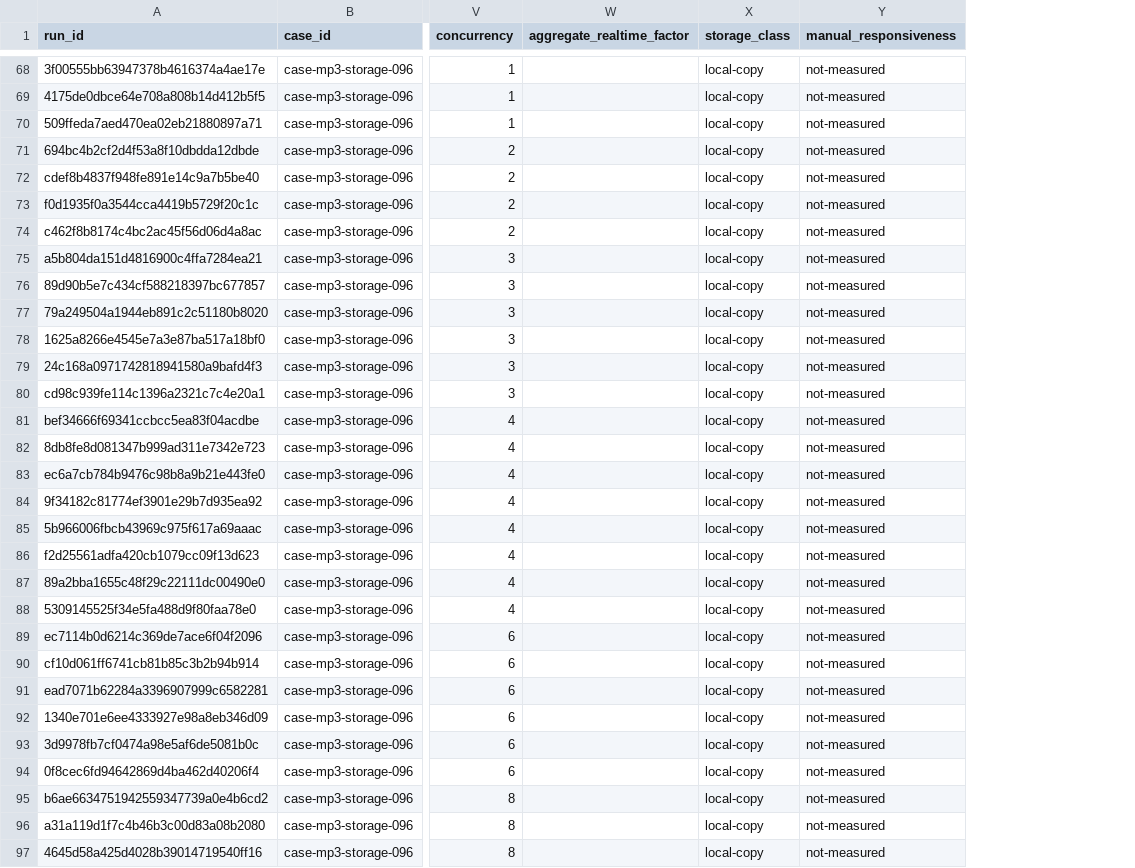
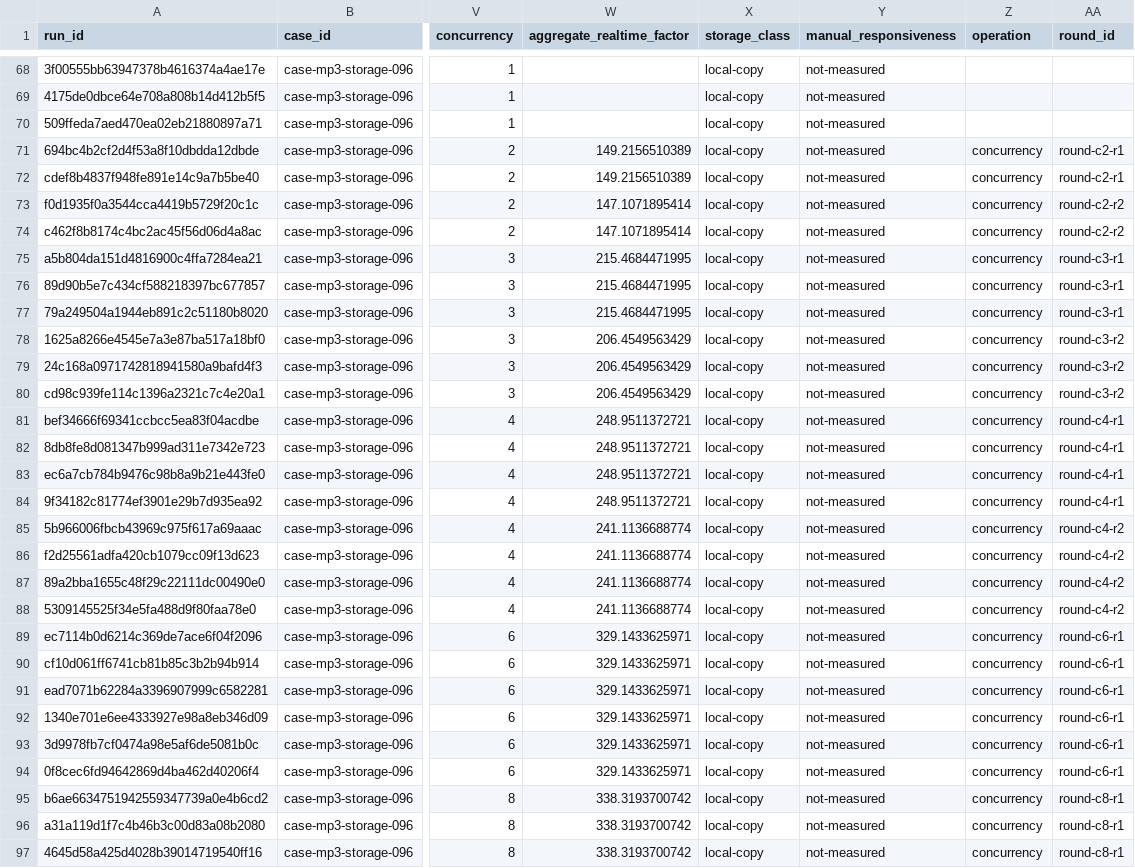
Before and after one commit to nickwolf/booksplice, a CSV file: benchmarks/benchmark-results.csv, drawn as a sheet; only a part is shown, gaps mark what is left out; the diff covers the shown part only; the diff names each change by its address in the sheet, - before the commit and + after, or states it on an @@ line.

Commit message:
docs: make concurrency benchmark evidence reconstructible

```diff
--- a/benchmarks/benchmark-results.csv
+++ b/benchmarks/benchmark-results.csv
+column Z (operation), rows 71-97: all concurrency
+column AA (round_id), rows 71-97: round-c2-r1 | round-c2-r1 | round-c2-r2 | round-c2-r2 | round-c3-r1 | round-c3-r1 | round-c3-r1 | round-c3-r2 | round-c3-r2 | round-c3-r2 | round-c4-r1 | round-c4-r1 | round-c4-r1 | round-c4-r1 | round-c4-r2 | round-c4-r2 | round-c4-r2 | round-c4-r2 | round-c6-r1 | round-c6-r1 | round-c6-r1 | round-c6-r1 | round-c6-r1 | round-c6-r1 | round-c8-r1 | round-c8-r1 | round-c8-r1
-W71:W72 (aggregate_realtime_factor): (empty)
+W71:W72 (aggregate_realtime_factor): 149.2156510389
-W73:W74 (aggregate_realtime_factor): (empty)
+W73:W74 (aggregate_realtime_factor): 147.1071895414
-W75:W77 (aggregate_realtime_factor): (empty)
+W75:W77 (aggregate_realtime_factor): 215.4684471995
-W78:W80 (aggregate_realtime_factor): (empty)
+W78:W80 (aggregate_realtime_factor): 206.4549563429
-W81:W84 (aggregate_realtime_factor): (empty)
+W81:W84 (aggregate_realtime_factor): 248.9511372721
-W85:W88 (aggregate_realtime_factor): (empty)
+W85:W88 (aggregate_realtime_factor): 241.1136688774
-W89:W94 (aggregate_realtime_factor): (empty)
+W89:W94 (aggregate_realtime_factor): 329.1433625971
-W95:W97 (aggregate_realtime_factor): (empty)
+W95:W97 (aggregate_realtime_factor): 338.3193700742
```
Also changed, not shown: 2 added rows and 5 edited cells elsewhere in this file, 9 other files.
